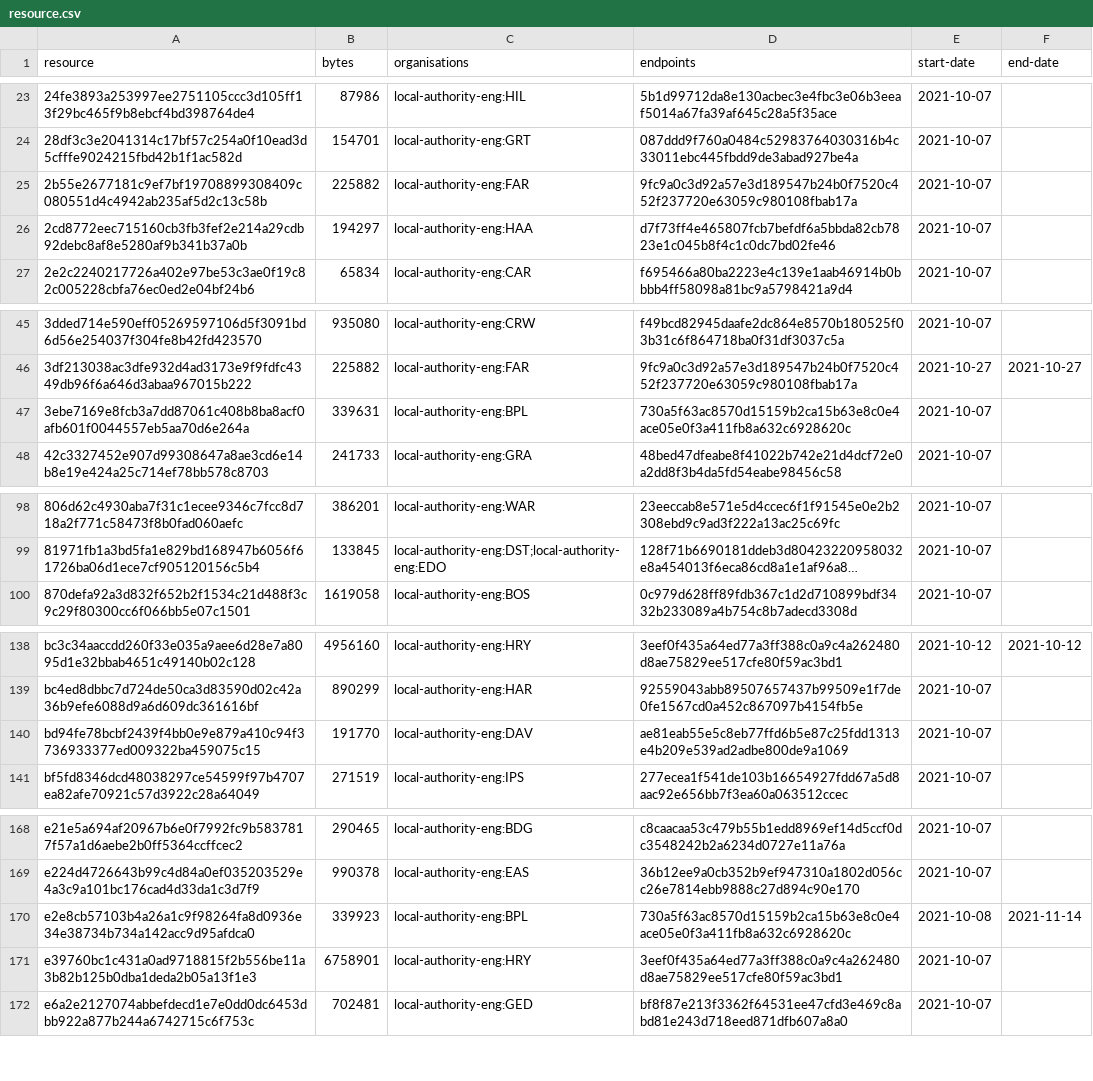
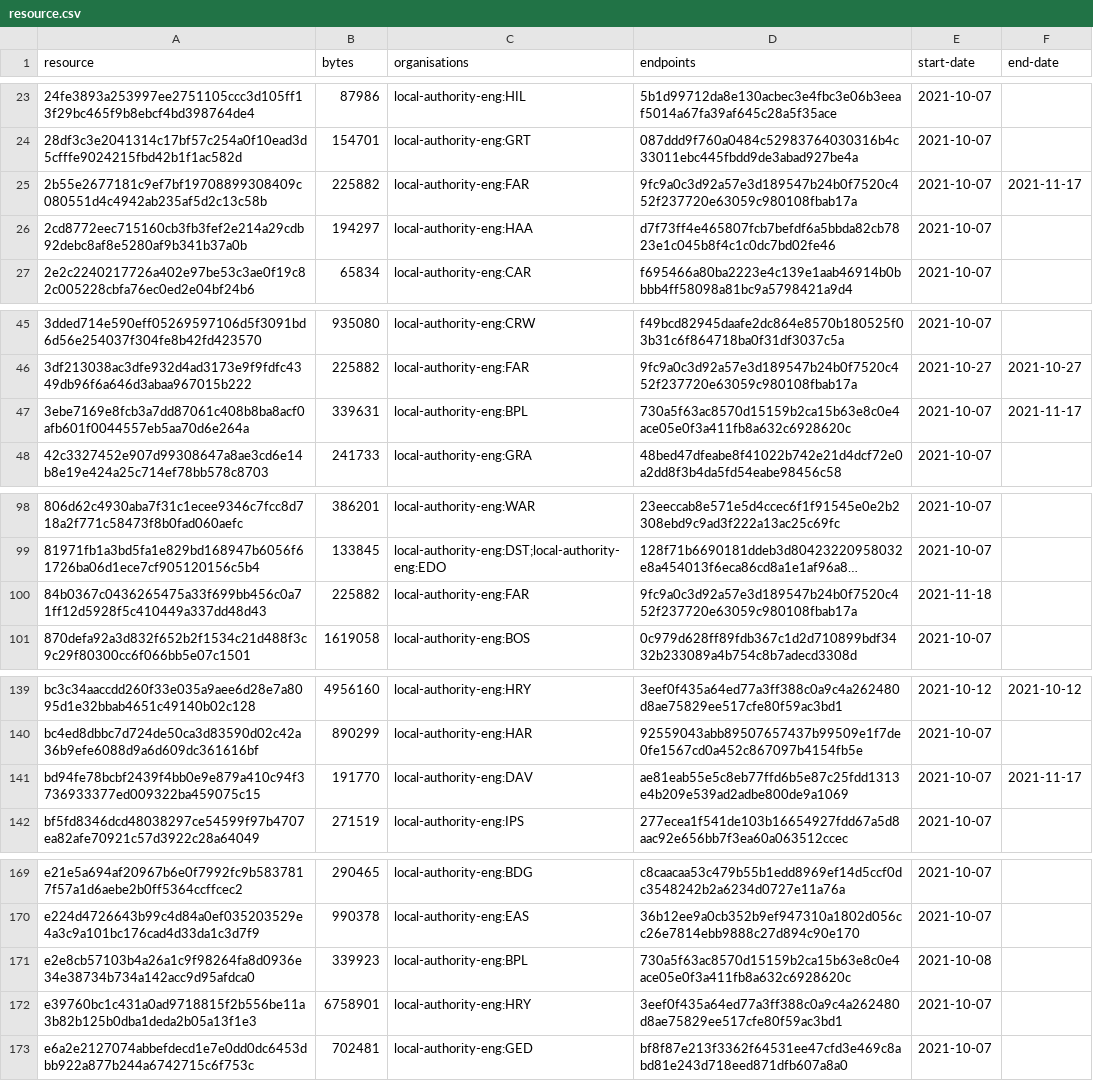
Before and after one commit to digital-land/infrastructure-funding-statement-collection, a CSV file: collection/resource.csv, drawn as a sheet; only a part is shown, gaps mark what is left out; long unchanged cells end in …; addresses are those after the commit; the diff names each change by its address in the sheet, - before the commit and + after, or states it on an @@ line.

Commit message:
Collection 2021-11-18

```diff
--- a/collection/resource.csv
+++ b/collection/resource.csv
-F25 (end-date): (empty)
+F25 (end-date): 2021-11-17
-F47 (end-date): (empty)
+F47 (end-date): 2021-11-17
+row 100: 84b0367c0436265475a33f699bb456c0a71ff12d5928f5c410449a337dd48d43 | 225882 | local-authority-eng:FAR | 9fc9a0c3d92a57e3d189547b24b0f7520c452f237720e63059c980108fbab17a | 2021-11-18
-F141 (end-date): (empty)
+F141 (end-date): 2021-11-17
-F171 (end-date): 2021-11-14
+F171 (end-date): (empty)
```
Also changed, not shown: 1 other file.
